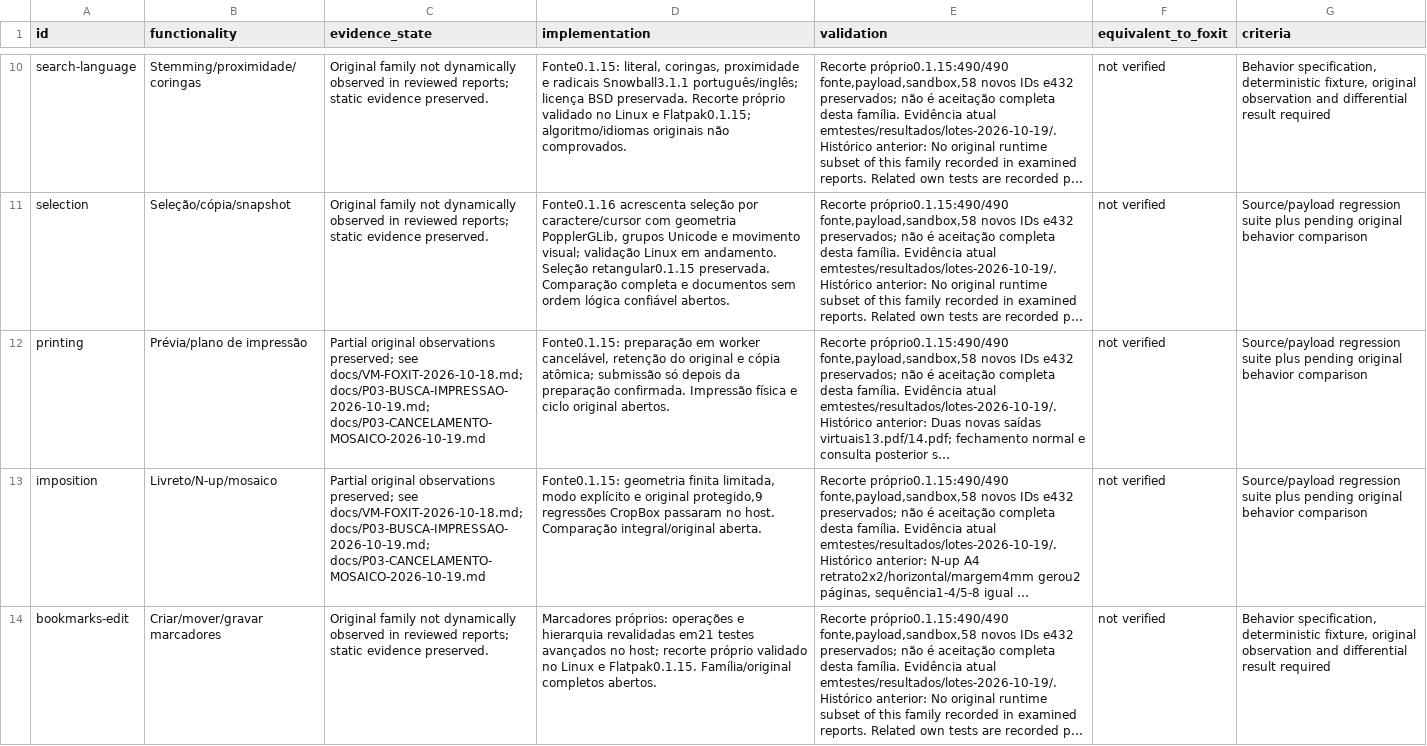
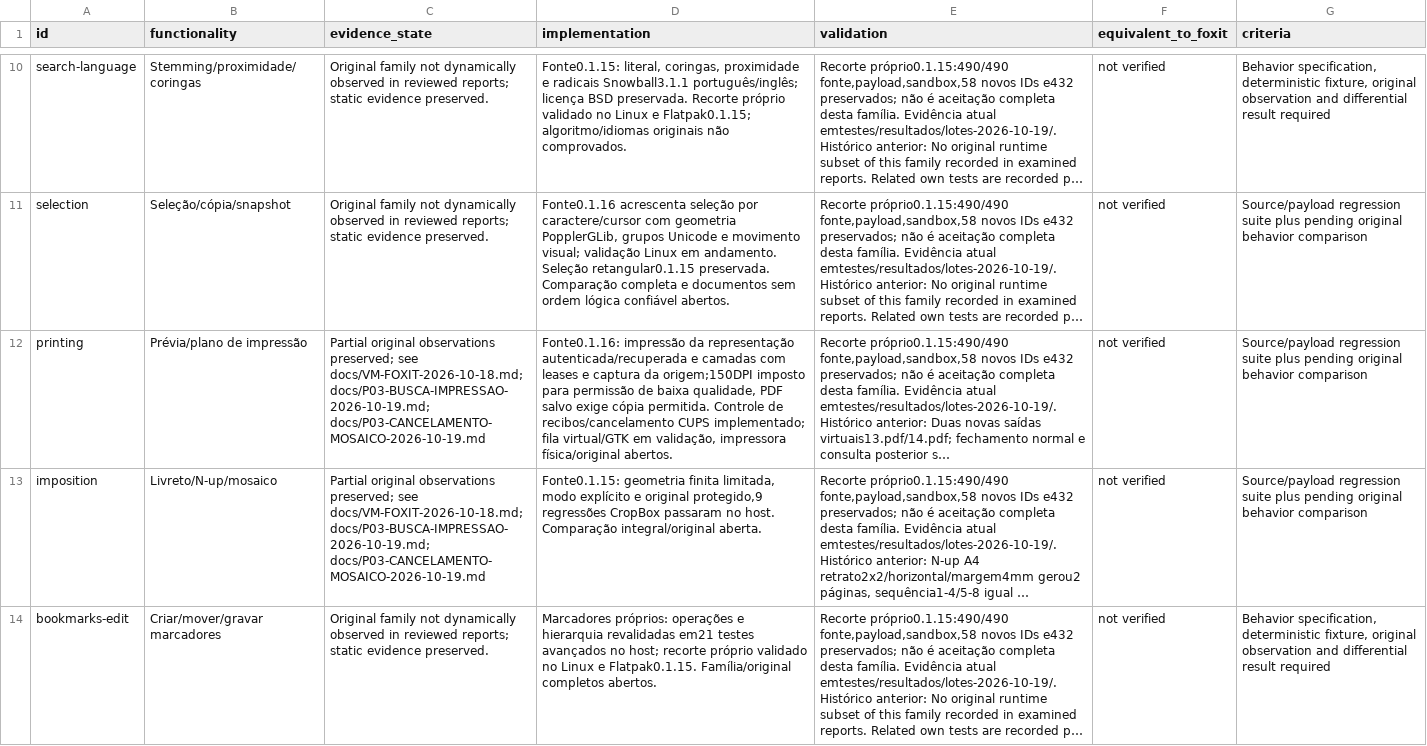
Before and after one commit to airtonbp19edu/Linuxit-PDF, a CSV file: progresso/matriz-paridade.csv, drawn as a sheet; only a part is shown, gaps mark what is left out; long unchanged cells end in …; the diff covers the shown part only; the diff names each change by its address in the sheet, - before the commit and + after, or states it on an @@ line.

Commit message:
Preserve authentication and encryption in copy edits; print session views and cancel own CUPS jobs

```diff
--- a/progresso/matriz-paridade.csv
+++ b/progresso/matriz-paridade.csv
-D12 (implementation): Fonte0.1.15: preparação em worker cancelável, retenção do original e cópia atômica; submissão só depois da preparação confirmada. Impressão física e ciclo original abertos.
+D12 (implementation): Fonte0.1.16: impressão da representação autenticada/recuperada e camadas com leases e captura da origem;150DPI imposto para permissão de baixa qualidade, PDF salvo exige cópia permitida. Controle de recibos/cancelamento CUPS implementado; fila virtual/GTK em validação, impressora física/original abertos.
```
Also changed, not shown: 1 edited cell elsewhere in this file, 30 other files.
